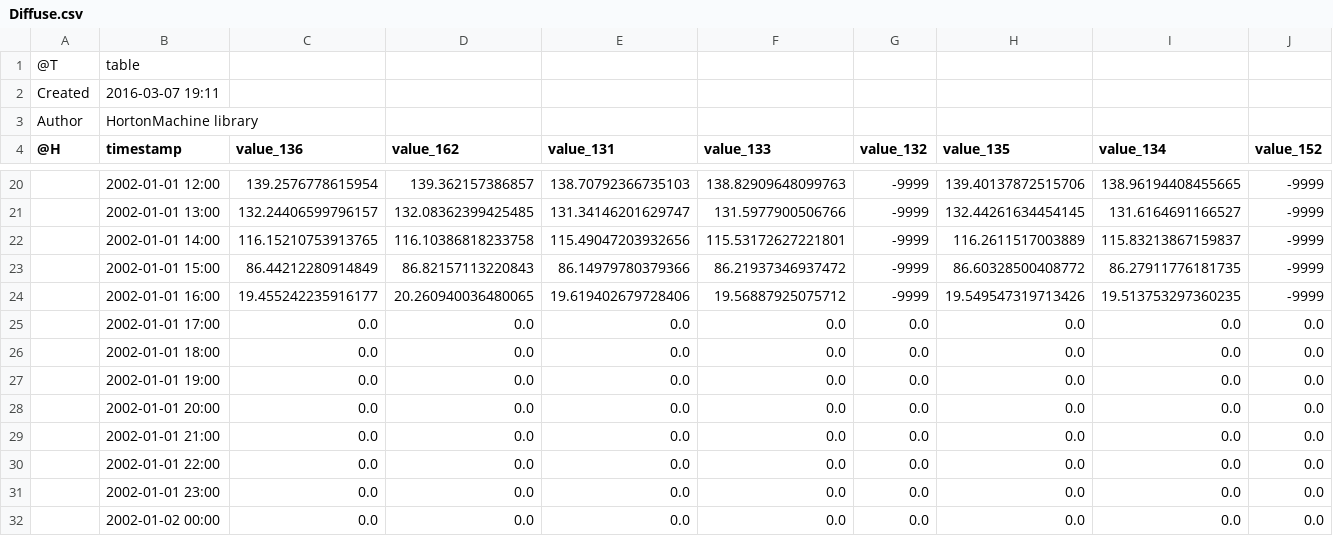
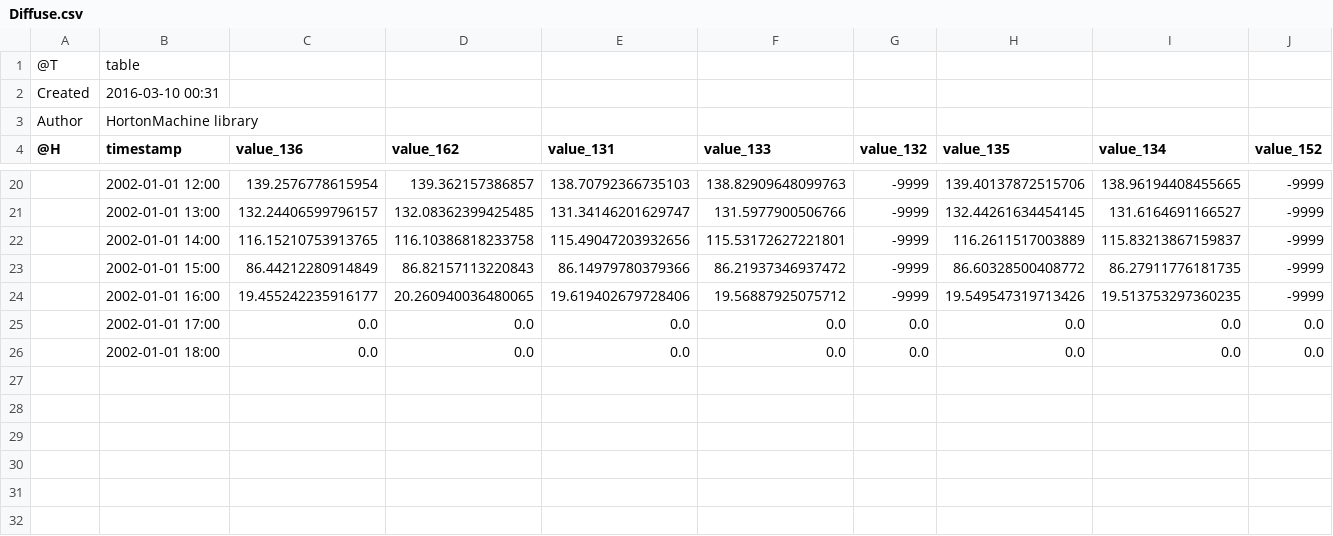
Before and after one commit to formeppe/ShortWaveRadiationBalance, a CSV file: resources/Output/Diffuse.csv, drawn as a sheet; only a part is shown, gaps mark what is left out; rows hold the shown columns only; the diff names each change by its address in the sheet, - before the commit and + after, or states it on an @@ line.

```diff
--- a/resources/Output/Diffuse.csv
+++ b/resources/Output/Diffuse.csv
-B2 (timestamp): 2016-03-07 19:11
+B2 (timestamp): 2016-03-10 00:31
-row 27:  | 2002-01-01 19:00 | 0.0 | 0.0 | 0.0 | 0.0 | 0.0 | 0.0 | 0.0 | 0.0
-row 28:  | 2002-01-01 20:00 | 0.0 | 0.0 | 0.0 | 0.0 | 0.0 | 0.0 | 0.0 | 0.0
-row 29:  | 2002-01-01 21:00 | 0.0 | 0.0 | 0.0 | 0.0 | 0.0 | 0.0 | 0.0 | 0.0
-row 30:  | 2002-01-01 22:00 | 0.0 | 0.0 | 0.0 | 0.0 | 0.0 | 0.0 | 0.0 | 0.0
-row 31:  | 2002-01-01 23:00 | 0.0 | 0.0 | 0.0 | 0.0 | 0.0 | 0.0 | 0.0 | 0.0
-row 32:  | 2002-01-02 00:00 | 0.0 | 0.0 | 0.0 | 0.0 | 0.0 | 0.0 | 0.0 | 0.0
```
Also changed, not shown: resources/Output/Direct.csv, resources/Output/TopATM.csv, 2 other files.
